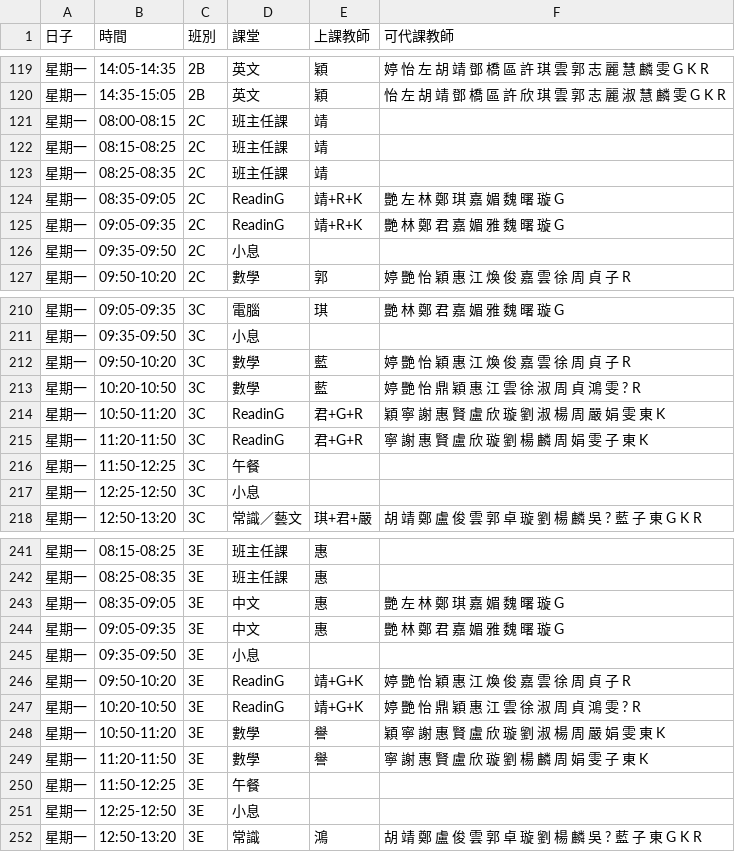
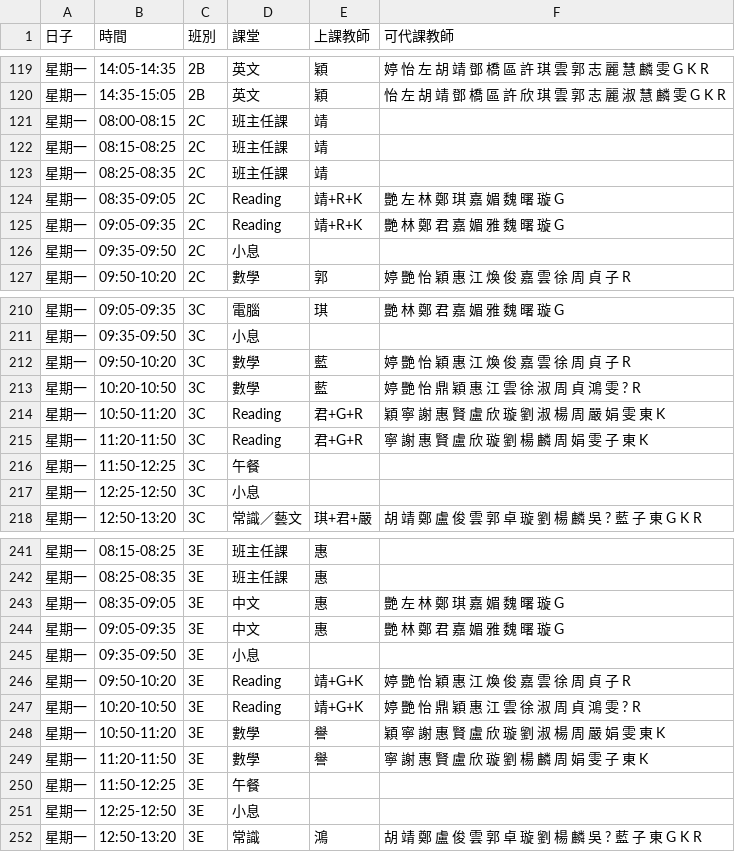
Before and after one commit to lamkh1219/Course-Inquiry-System, a CSV file: 班別時間總表.csv, drawn as a sheet; only a part is shown, gaps mark what is left out.

Commit message:
Add files via upload

```diff
--- a/班別時間總表.csv
+++ b/班別時間總表.csv
@@ -123,4 +123,4 @@
 星期一,08:25-08:35,2C,班主任課,靖,
-星期一,08:35-09:05,2C,ReadinG,靖+R+K,艷 左 林 鄭 琪 嘉 媚 魏 曙 璇 G
-星期一,09:05-09:35,2C,ReadinG,靖+R+K,艷 林 鄭 君 嘉 媚 雅 魏 曙 璇 G
+星期一,08:35-09:05,2C,Reading,靖+R+K,艷 左 林 鄭 琪 嘉 媚 魏 曙 璇 G
+星期一,09:05-09:35,2C,Reading,靖+R+K,艷 林 鄭 君 嘉 媚 雅 魏 曙 璇 G
 星期一,09:35-09:50,2C,小息,,
@@ -213,4 +213,4 @@
 星期一,10:20-10:50,3C,數學,藍,婷 艷 怡 鼎 穎 惠 江 雲 徐 淑 周 貞 鴻 雯 ? R
-星期一,10:50-11:20,3C,ReadinG,君+G+R,穎 寧 謝 惠 賢 盧 欣 璇 劉 淑 楊 周 嚴 娟 雯 東 K
-星期一,11:20-11:50,3C,ReadinG,君+G+R,寧 謝 惠 賢 盧 欣 璇 劉 楊 麟 周 娟 雯 子 東 K
+星期一,10:50-11:20,3C,Reading,君+G+R,穎 寧 謝 惠 賢 盧 欣 璇 劉 淑 楊 周 嚴 娟 雯 東 K
+星期一,11:20-11:50,3C,Reading,君+G+R,寧 謝 惠 賢 盧 欣 璇 劉 楊 麟 周 娟 雯 子 東 K
 星期一,11:50-12:25,3C,午餐,,
@@ -245,4 +245,4 @@
 星期一,09:35-09:50,3E,小息,,
-星期一,09:50-10:20,3E,ReadinG,靖+G+K,婷 艷 怡 穎 惠 江 煥 俊 嘉 雲 徐 周 貞 子 R
-星期一,10:20-10:50,3E,ReadinG,靖+G+K,婷 艷 怡 鼎 穎 惠 江 雲 徐 淑 周 貞 鴻 雯 ? R
+星期一,09:50-10:20,3E,Reading,靖+G+K,婷 艷 怡 穎 惠 江 煥 俊 嘉 雲 徐 周 貞 子 R
+星期一,10:20-10:50,3E,Reading,靖+G+K,婷 艷 怡 鼎 穎 惠 江 雲 徐 淑 周 貞 鴻 雯 ? R
 星期一,10:50-11:20,3E,數學,譽,穎 寧 謝 惠 賢 盧 欣 璇 劉 淑 楊 周 嚴 娟 雯 東 K
```
